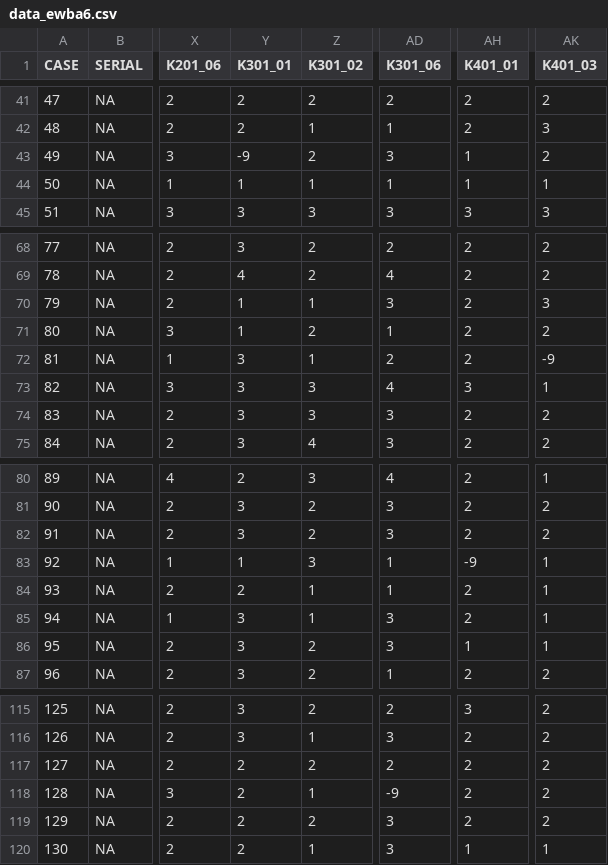
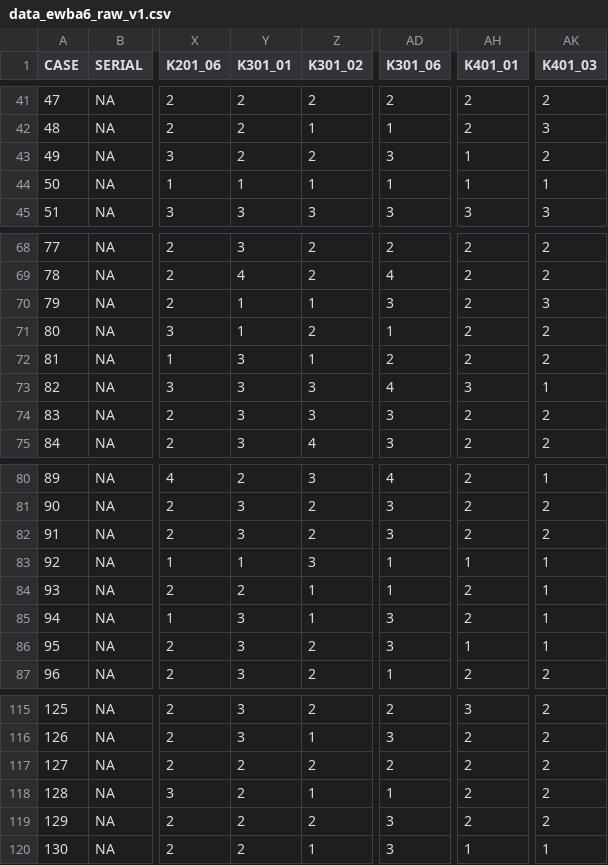
Before and after one commit to jlschnatz/ewba6_scripts, a CSV file: data/raw/data_ewba6_raw_v1.csv (was data/proc/data_ewba6.csv), drawn as a sheet; only a part is shown, gaps mark what is left out; the diff covers the shown part only; the diff names each change by its address in the sheet, - before the commit and + after, or states it on an @@ line.

```diff
--- a/data/proc/data_ewba6.csv
+++ b/data/raw/data_ewba6_raw_v1.csv
-Y43 (K301_01): -9
+Y43 (K301_01): 2
-AK72 (K401_03): -9
+AK72 (K401_03): 2
-AH83 (K401_01): -9
+AH83 (K401_01): 1
-AD118 (K301_06): -9
+AD118 (K301_06): 1
```
Also changed, not shown: 59 edited cells elsewhere in this file, 11 other files.
